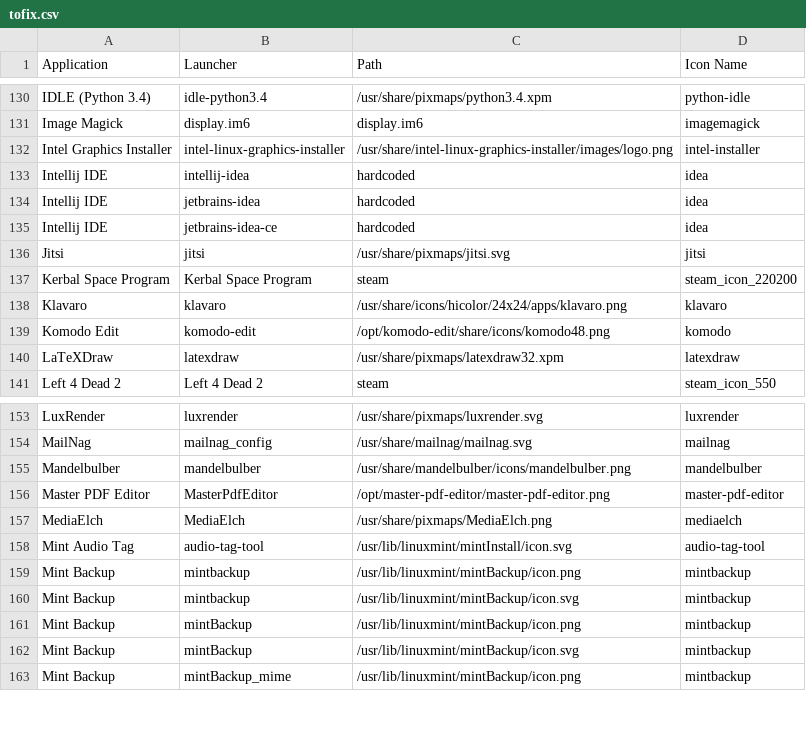
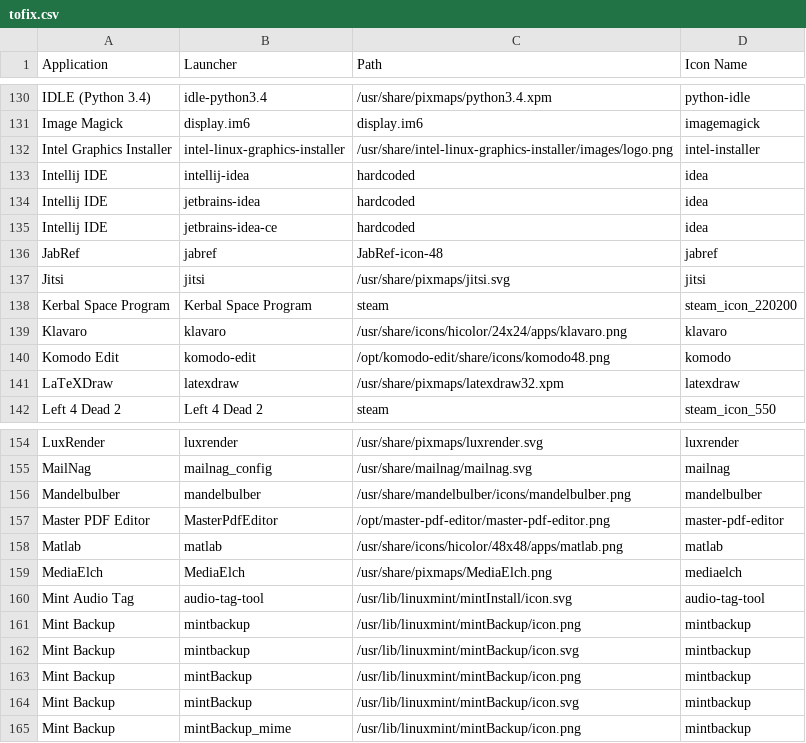
Before and after one commit to Foggalong/hardcode-fixer, a CSV file: tofix.csv, drawn as a sheet; only a part is shown, gaps mark what is left out; the diff names each change by its address in the sheet, - before the commit and + after, or states it on an @@ line.

Commit message:
Fix matlab & jabref

```diff
--- a/tofix.csv
+++ b/tofix.csv
+row 136: JabRef | jabref | JabRef-icon-48 | jabref
+row 158: Matlab | matlab | /usr/share/icons/hicolor/48x48/apps/matlab.png | matlab
```
